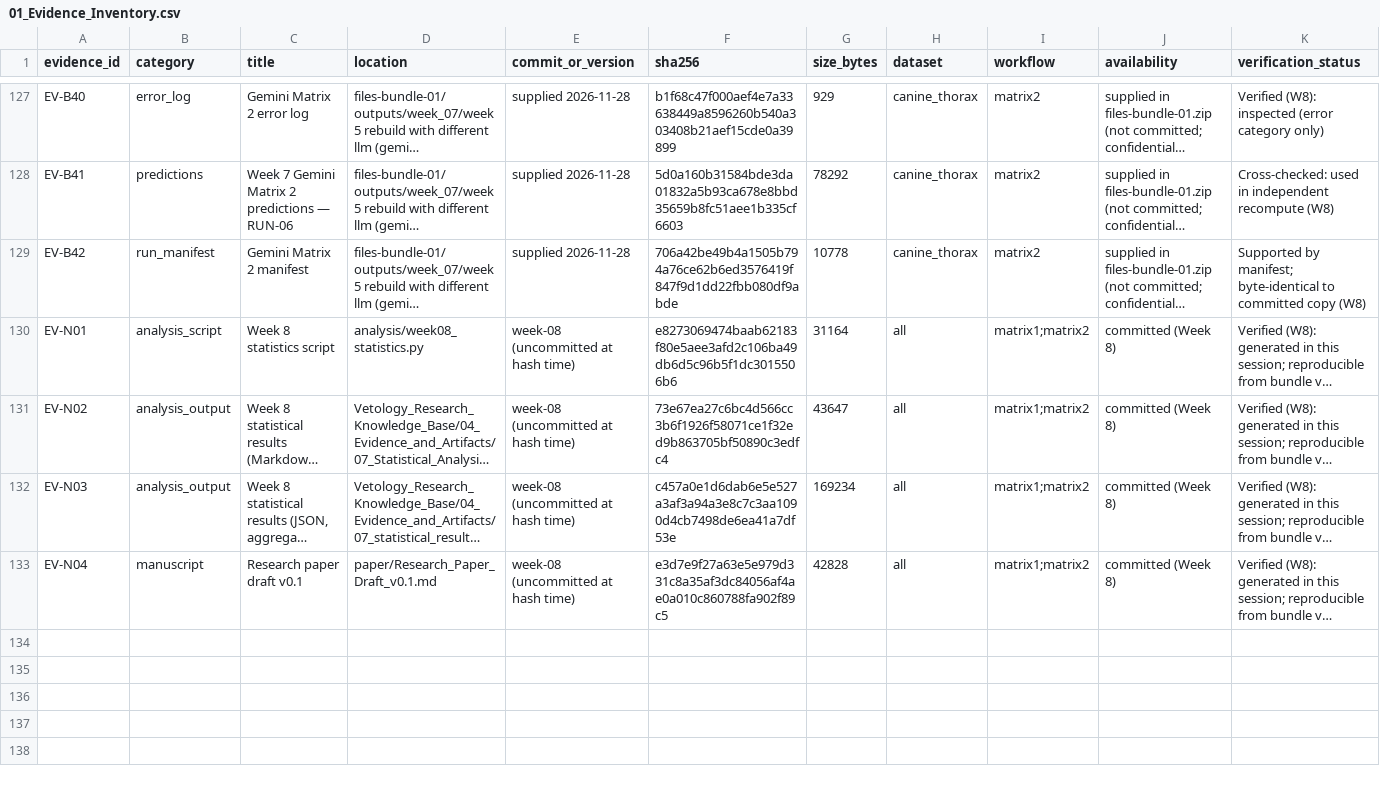
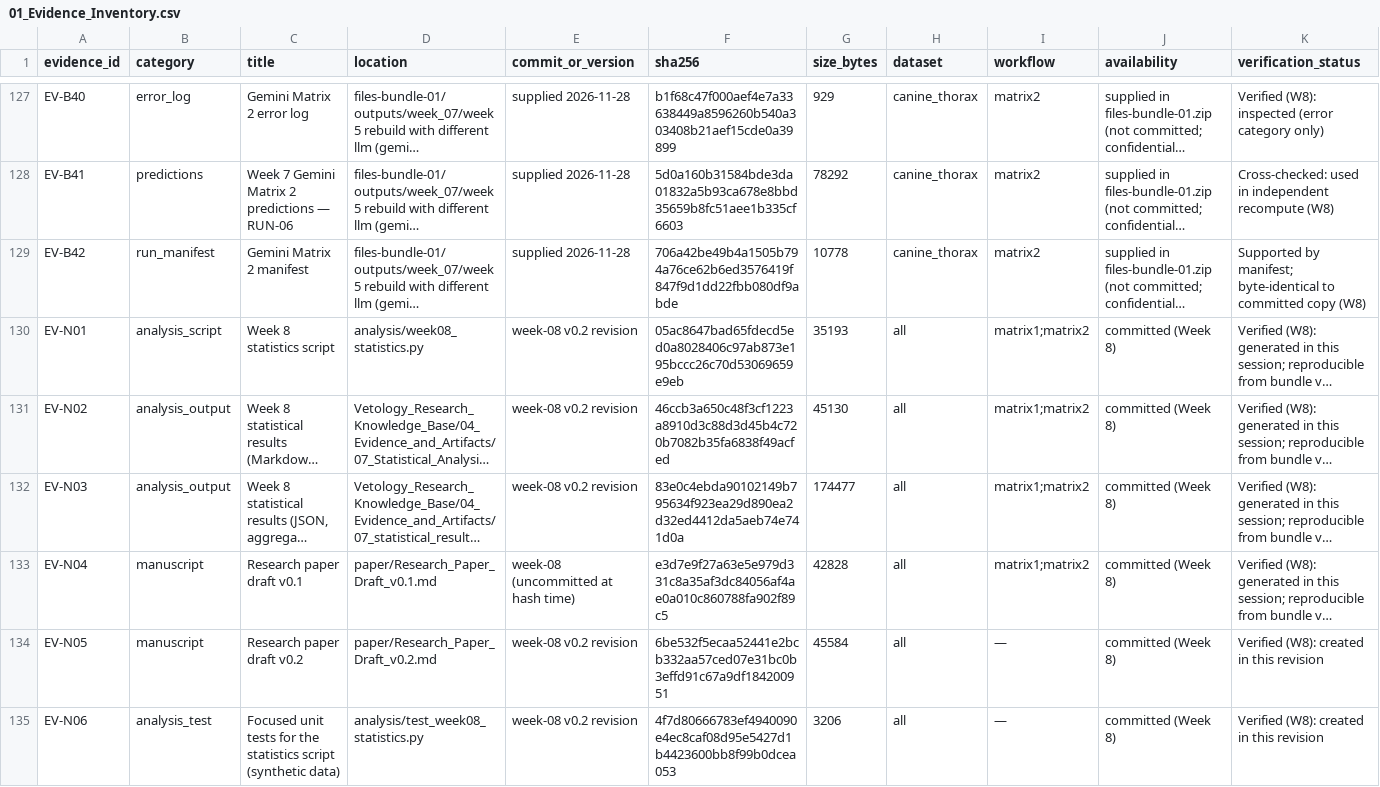
Before and after one commit to suyash-gore/vetology-radiology-evaluation, a CSV file: Vetology_Research_Knowledge_Base/04_Evidence_and_Artifacts/01_Evidence_Inventory.csv, drawn as a sheet; only a part is shown, gaps mark what is left out; long unchanged cells end in …; rows hold the shown columns only; the diff names each change by its address in the sheet, - before the commit and + after, or states it on an @@ line.

```diff
--- a/Vetology_Research_Knowledge_Base/04_Evidence_and_Artifacts/01_Evidence_Inventory.csv
+++ b/Vetology_Research_Knowledge_Base/04_Evidence_and_Artifacts/01_Evidence_Inventory.csv
-E130:E132 (commit_or_version): week-08 (uncommitted at hash time)
+E130:E132 (commit_or_version): week-08 v0.2 revision
-F130 (sha256): e8273069474baab62183f80e5aee3afd2c106ba49db6d5c96b5f1dc3015506b6
+F130 (sha256): 05ac8647bad65fdecd5ed0a8028406c97ab873e195bccc26c70d53069659e9eb
-G130 (size_bytes): 31164
+G130 (size_bytes): 35193
-F131 (sha256): 73e67ea27c6bc4d566cc3b6f1926f58071ce1f32ed9b863705bf50890c3edfc4
+F131 (sha256): 46ccb3a650c48f3cf1223a8910d3c88d3d45b4c720b7082b35fa6838f49acfed
-G131 (size_bytes): 43647
+G131 (size_bytes): 45130
-F132 (sha256): c457a0e1d6dab6e5e527a3af3a94a3e8c7c3aa1090d4cb7498de6ea41a7df53e
+F132 (sha256): 83e0c4ebda90102149b795634f923ea29d890ea2d32ed4412da5aeb74e741d0a
-G132 (size_bytes): 169234
+G132 (size_bytes): 174477
+row 134: EV-N05 | manuscript | Research paper draft v0.2 | paper/Research_Paper_Draft_v0.2.md | week-08 v0.2 revision | 6be532f5ecaa52441e2bcb332aa57ced07e31bc0b3effd91c67a9df184200951 | 45584 | all | — | committed (Week 8) | Verified (W8): created in this revision
+row 135: EV-N06 | analysis_test | Focused unit tests for the statistics script (synthetic data) | analysis/test_week08_statistics.py | week-08 v0.2 revision | 4f7d80666783ef4940090e4ec8caf08d95e5427d1b4423600bb8f99b0dcea053 | 3206 | all | — | committed (Week 8) | Verified (W8): created in this revision
```
Also changed, not shown: 13 other files.
